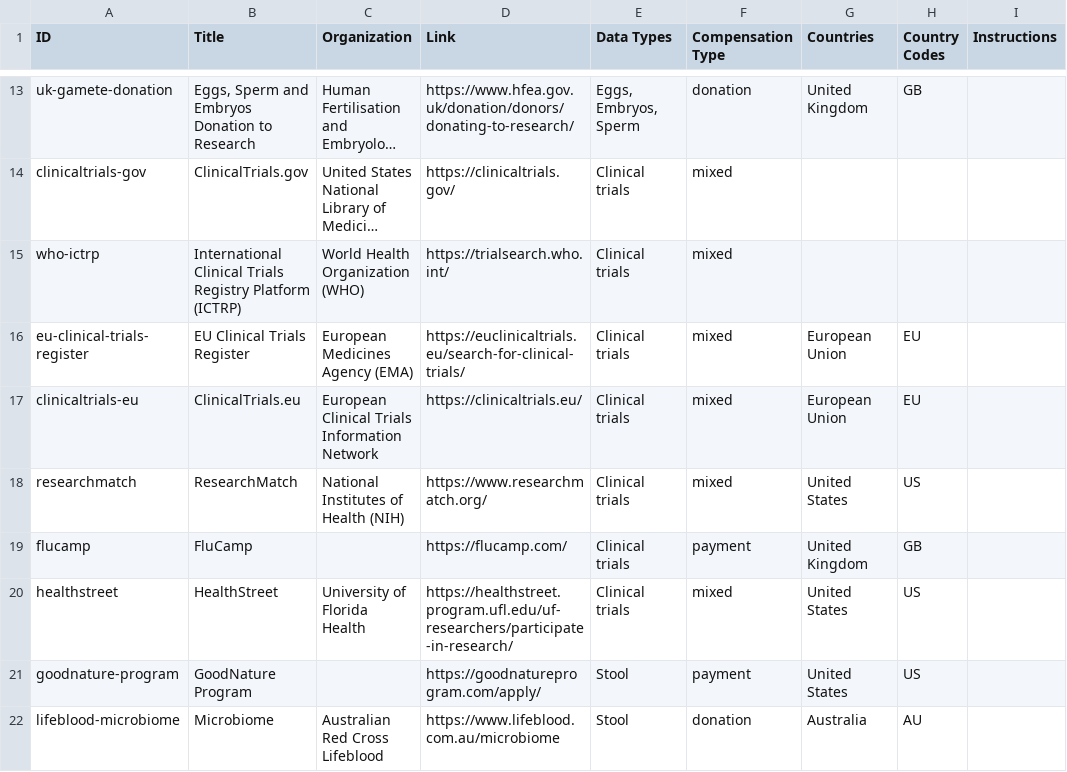
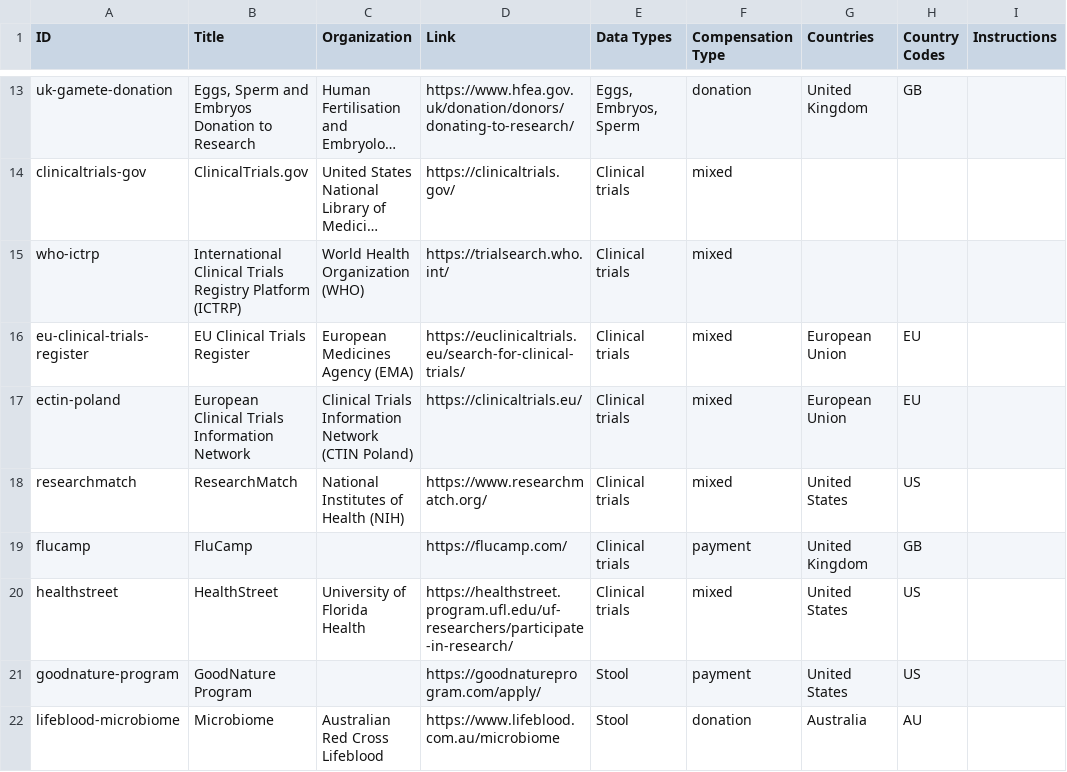
Before and after one commit to yourselftoscience/yourselftoscience.org, a CSV file: public/resources.csv, drawn as a sheet; only a part is shown, gaps mark what is left out; long unchanged cells end in …; the diff names each change by its address in the sheet, - before the commit and + after, or states it on an @@ line.

Commit message:
feat: update ClinicalTrials.eu resource to ECTIN Poland in CSV, JSON, and resources.js; adjust sitemap URL for improved accuracy

```diff
--- a/public/resources.csv
+++ b/public/resources.csv
-A17 (ID): clinicaltrials-eu
+A17 (ID): ectin-poland
-B17 (Title): ClinicalTrials.eu
+B17 (Title): European Clinical Trials Information Network
-C17 (Organization): European Clinical Trials Information Network
+C17 (Organization): Clinical Trials Information Network (CTIN Poland)
```
Also changed, not shown: 4 other files.
